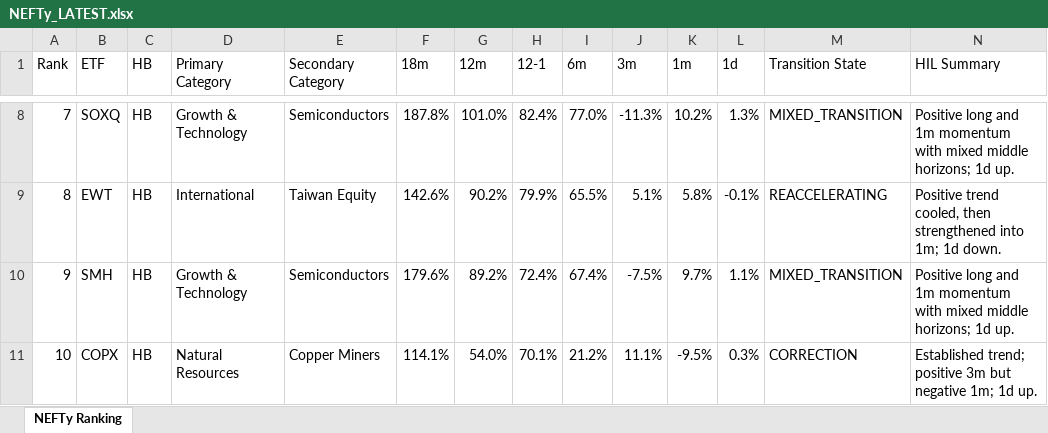
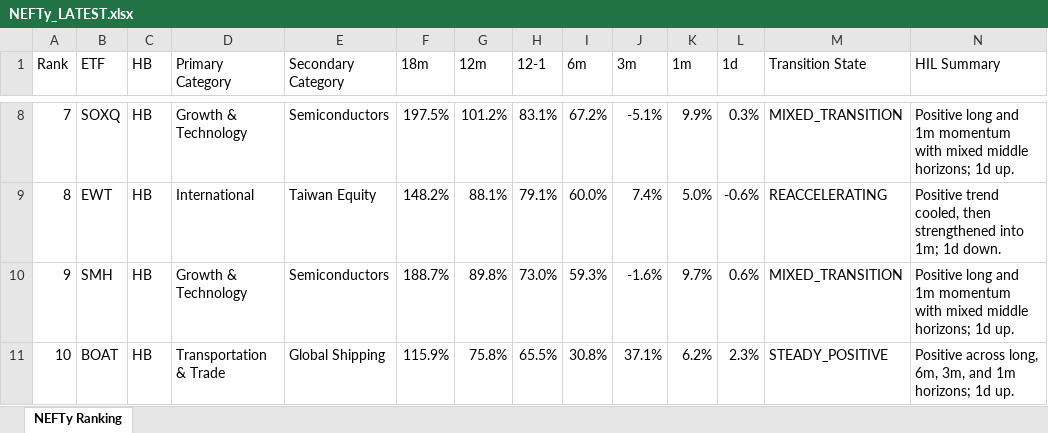
Before and after one commit to DarkMoonv1/NEFTy, an Excel workbook: NEFTy_LATEST.xlsx, sheet NEFTy Ranking, drawn as a sheet; only a part is shown, gaps mark what is left out; values as stored, in another font and other column widths than the file's, no cell formats; the diff covers the shown part only; the diff names each change by its address in the sheet, - before the commit and + after, or states it on an @@ line.

Commit message:
Update NEFTy_LATEST.xlsx

```diff
--- a/NEFTy_LATEST.xlsx (sheet NEFTy Ranking)
+++ b/NEFTy_LATEST.xlsx (sheet NEFTy Ranking)
-F8 (18m): 187.8%
+F8 (18m): 197.5%
-G8 (12m): 101.0%
+G8 (12m): 101.2%
-H8 (12-1): 82.4%
+H8 (12-1): 83.1%
-I8 (6m): 77.0%
+I8 (6m): 67.2%
-J8 (3m): -11.3%
+J8 (3m): -5.1%
-K8 (1m): 10.2%
+K8 (1m): 9.9%
-L8 (1d): 1.3%
+L8 (1d): 0.3%
-F9 (18m): 142.6%
+F9 (18m): 148.2%
-G9 (12m): 90.2%
+G9 (12m): 88.1%
-H9 (12-1): 79.9%
+H9 (12-1): 79.1%
-I9 (6m): 65.5%
+I9 (6m): 60.0%
-J9 (3m): 5.1%
+J9 (3m): 7.4%
-K9 (1m): 5.8%
+K9 (1m): 5.0%
-L9 (1d): -0.1%
+L9 (1d): -0.6%
-F10 (18m): 179.6%
+F10 (18m): 188.7%
-G10 (12m): 89.2%
+G10 (12m): 89.8%
-H10 (12-1): 72.4%
+H10 (12-1): 73.0%
-I10 (6m): 67.4%
+I10 (6m): 59.3%
-J10 (3m): -7.5%
+J10 (3m): -1.6%
-L10 (1d): 1.1%
+L10 (1d): 0.6%
-B11 (ETF): COPX
+B11 (ETF): BOAT
-D11 (Primary Category): Natural Resources
+D11 (Primary Category): Transportation & Trade
-E11 (Secondary Category): Copper Miners
+E11 (Secondary Category): Global Shipping
-F11 (18m): 114.1%
+F11 (18m): 115.9%
-G11 (12m): 54.0%
+G11 (12m): 75.8%
-H11 (12-1): 70.1%
+H11 (12-1): 65.5%
-I11 (6m): 21.2%
+I11 (6m): 30.8%
-J11 (3m): 11.1%
+J11 (3m): 37.1%
-K11 (1m): -9.5%
+K11 (1m): 6.2%
-L11 (1d): 0.3%
+L11 (1d): 2.3%
-M11 (Transition State): CORRECTION
+M11 (Transition State): STEADY_POSITIVE
-N11 (HIL Summary): Established trend; positive 3m but negative 1m; 1d up.
+N11 (HIL Summary): Positive across long, 6m, 3m, and 1m horizons; 1d up.
```
Also changed, not shown: 1002 edited cells elsewhere in this sheet, cell formats.
